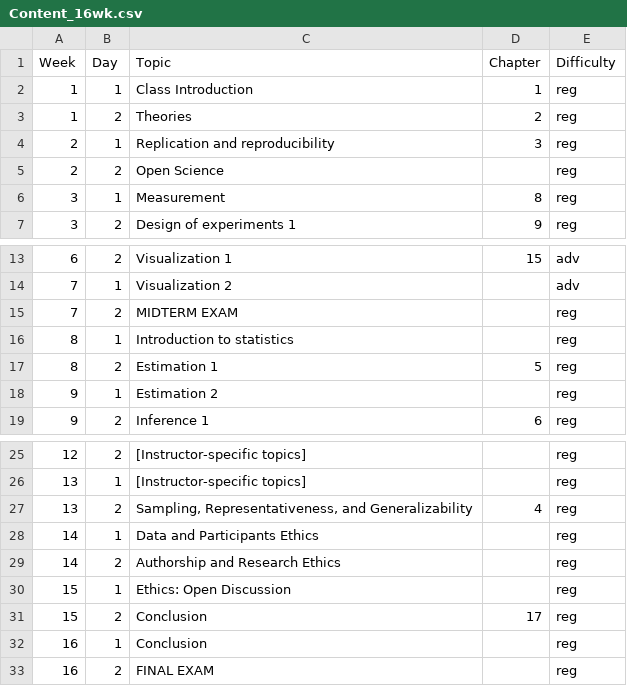
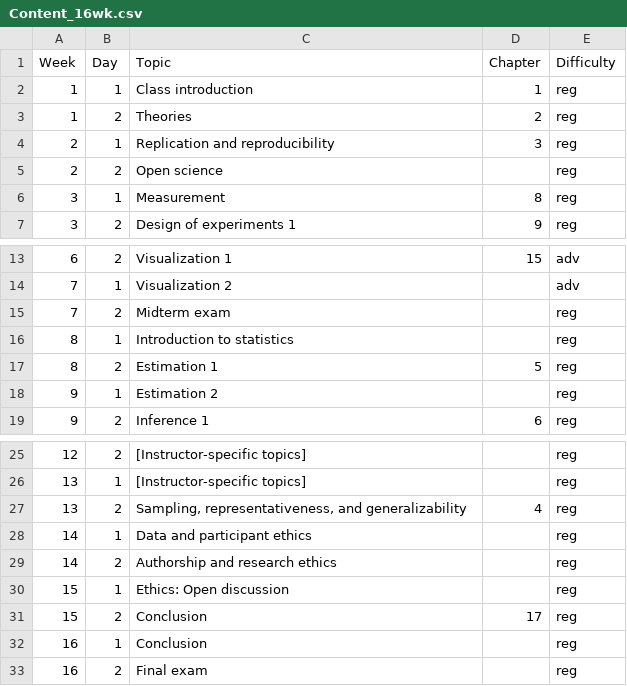
Before and after one commit to langcog/experimentology, a CSV file: data/instructor_guide/Content_16wk.csv, drawn as a sheet; only a part is shown, gaps mark what is left out.

```diff
--- a/data/instructor_guide/Content_16wk.csv
+++ b/data/instructor_guide/Content_16wk.csv
@@ -1,6 +1,6 @@
 Week,Day,Topic,Chapter,Difficulty
-1,1,Class Introduction,1,reg
+1,1,Class introduction,1,reg
 1,2,Theories,2,reg
 2,1,Replication and reproducibility,3,reg
-2,2,Open Science,,reg
+2,2,Open science,,reg
 3,1,Measurement,8,reg
@@ -14,3 +14,3 @@
 7,1,Visualization 2,,adv
-7,2,MIDTERM EXAM,,reg
+7,2,Midterm exam,,reg
 8,1,Introduction to statistics,,reg
@@ -26,8 +26,8 @@
 13,1,[Instructor-specific topics],,reg
-13,2,"Sampling, Representativeness, and Generalizability",4,reg
-14,1,Data and Participants Ethics,,reg
-14,2,Authorship and Research Ethics,,reg
-15,1,Ethics: Open Discussion,,reg
+13,2,"Sampling, representativeness, and generalizability",4,reg
+14,1,Data and participant ethics,,reg
+14,2,Authorship and research ethics,,reg
+15,1,Ethics: Open discussion,,reg
 15,2,Conclusion,17,reg
 16,1,Conclusion,,reg
-16,2,FINAL EXAM,,reg
+16,2,Final exam,,reg
```
Also changed, not shown: data/instructor_guide/Content_10wk.csv, data/instructor_guide/Content_Skills_10wk.csv, 40 other files.
